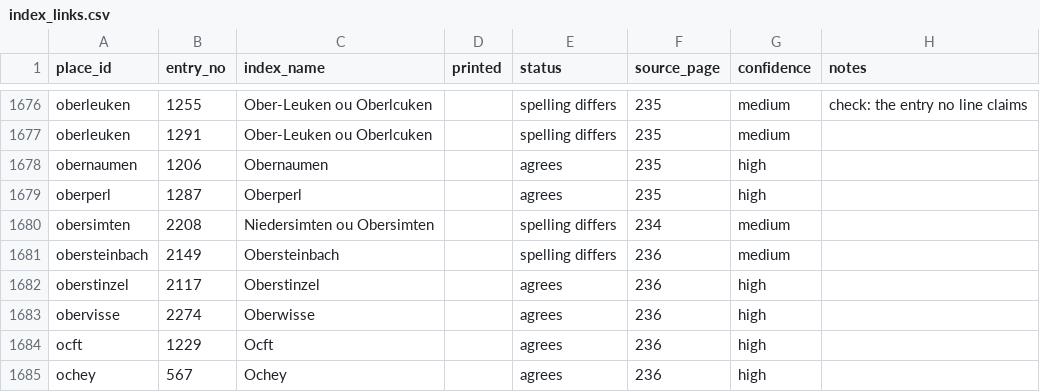
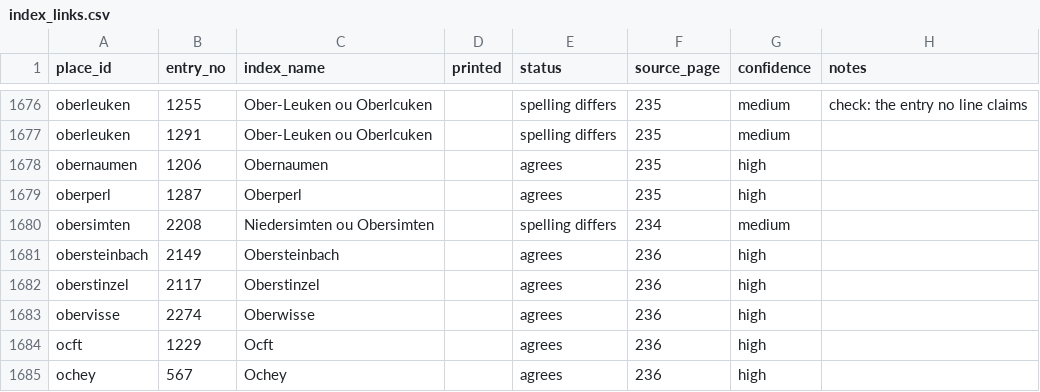
Before and after one commit to skachano/hist-map_dl1594, a CSV file: data/curated/index_links.csv, drawn as a sheet; only a part is shown, gaps mark what is left out.

```diff
--- a/data/curated/index_links.csv
+++ b/data/curated/index_links.csv
@@ -1680,3 +1680,3 @@ oberperl,1287,Oberperl,,agrees,235,high,
 obersimten,2208,Niedersimten ou Obersimten,,spelling differs,234,medium,
-obersteinbach,2149,Obersteinbach,,spelling differs,236,medium,
+obersteinbach,2149,Obersteinbach,,agrees,236,high,
 oberstinzel,2117,Oberstinzel,,agrees,236,high,
```
Also changed, not shown: data/curated/entries.csv, data/curated/places.csv, 3 other files.
